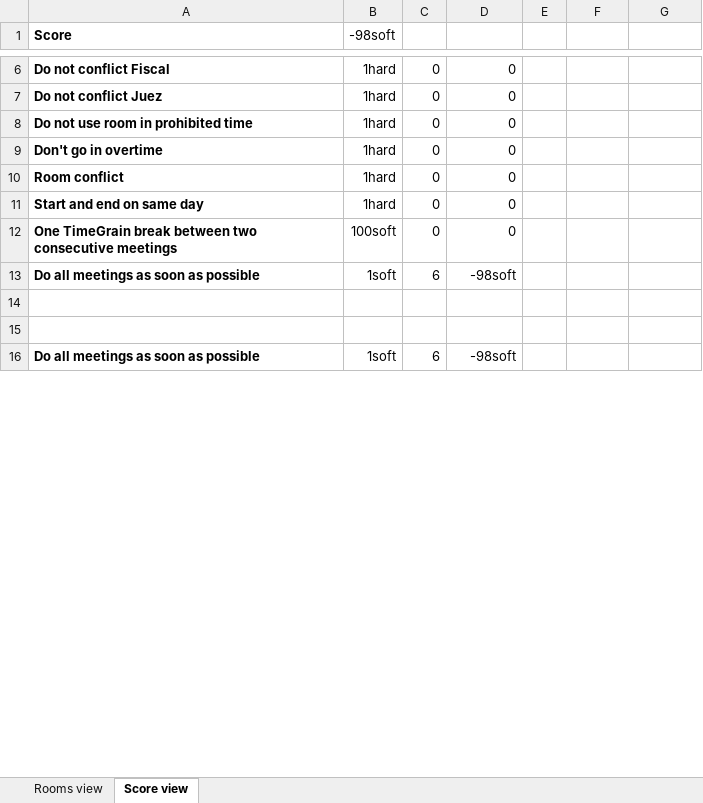
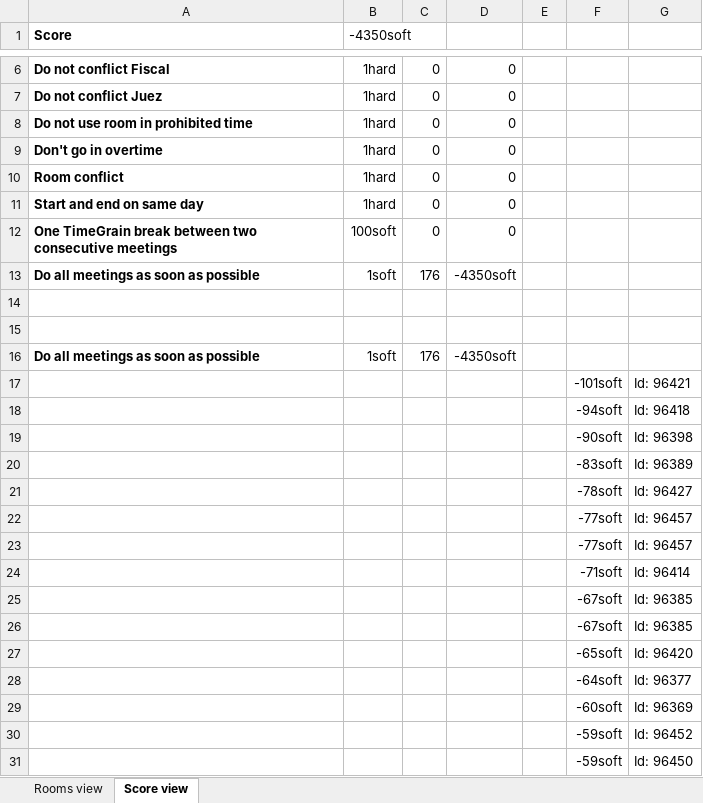
Before and after one commit to WencesVillegasMarset/optaplanner-time, an Excel workbook: examples/sources/src/main/java/org/optaplanner/examples/audienciaTimeGrain/app/results.xlsx, sheet Score view, drawn as a sheet; only a part is shown, gaps mark what is left out; values as stored, in another font and other column widths than the file's, no borders; charts and pictures not drawn; 1 other sheet too large or unreadable and not compared; the diff covers the shown part only; the diff names each change by its address in the sheet, - before the commit and + after, or states it on an @@ line.

Commit message:
ExcelReader v2.1
Correccion de errores y prueba con data-set real.

```diff
--- a/examples/sources/src/main/java/org/optaplanner/examples/audienciaTimeGrain/app/results.xlsx (sheet Score view)
+++ b/examples/sources/src/main/java/org/optaplanner/examples/audienciaTimeGrain/app/results.xlsx (sheet Score view)
-B1: -98soft
+B1: -4350soft
-C13: 6
+C13: 176
-D13: -98soft
+D13: -4350soft
-C16: 6
+C16: 176
-D16: -98soft
+D16: -4350soft
+row 17:  |  |  |  |  | -101soft | Id: 96421
+row 18:  |  |  |  |  | -94soft | Id: 96418
+row 19:  |  |  |  |  | -90soft | Id: 96398
+row 20:  |  |  |  |  | -83soft | Id: 96389
+row 21:  |  |  |  |  | -78soft | Id: 96427
+row 22:  |  |  |  |  | -77soft | Id: 96457
+row 23:  |  |  |  |  | -77soft | Id: 96457
+row 24:  |  |  |  |  | -71soft | Id: 96414
+row 25:  |  |  |  |  | -67soft | Id: 96385
+row 26:  |  |  |  |  | -67soft | Id: 96385
+row 27:  |  |  |  |  | -65soft | Id: 96420
+row 28:  |  |  |  |  | -64soft | Id: 96377
+row 29:  |  |  |  |  | -60soft | Id: 96369
+row 30:  |  |  |  |  | -59soft | Id: 96452
+row 31:  |  |  |  |  | -59soft | Id: 96450
```
Also changed, not shown: 156 added rows, 1 removed row and 5 edited cells elsewhere in this sheet, 13 other files.
